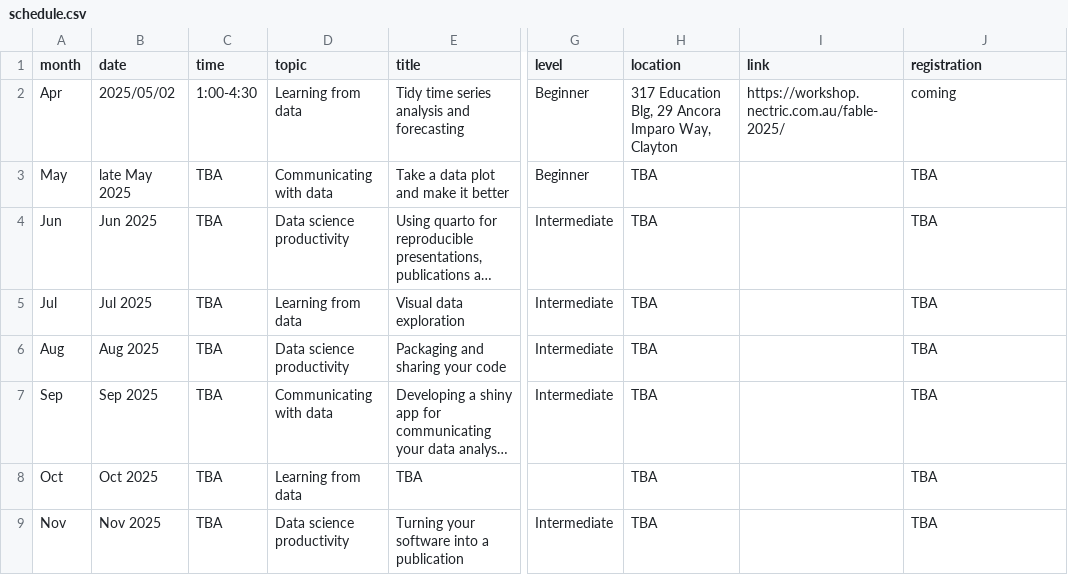
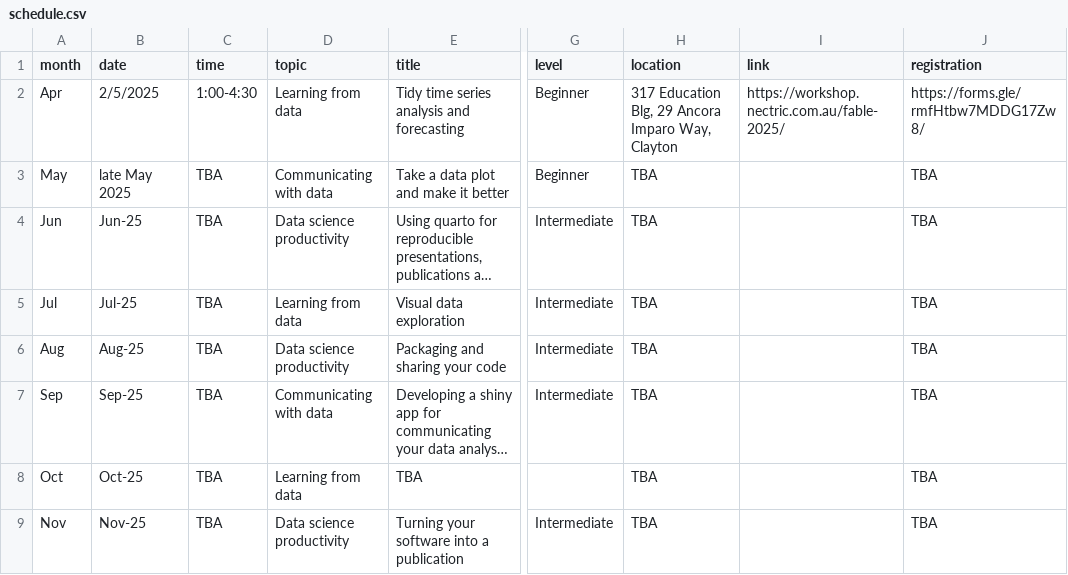
Before and after one commit to numbats/numbats-quarto-website, a CSV file: workshops/schedule.csv, drawn as a sheet; only a part is shown, gaps mark what is left out; long unchanged cells end in …; the diff names each change by its address in the sheet, - before the commit and + after, or states it on an @@ line.

Commit message:
added registration

```diff
--- a/workshops/schedule.csv
+++ b/workshops/schedule.csv
-B2 (date): 2025/05/02
+B2 (date): 2/5/2025
-J2 (registration): coming
+J2 (registration): https://forms.gle/rmfHtbw7MDDG17Zw8/
-B4 (date): Jun 2025
+B4 (date): Jun-25
-B5 (date): Jul 2025
+B5 (date): Jul-25
-B6 (date): Aug 2025
+B6 (date): Aug-25
-B7 (date): Sep 2025
+B7 (date): Sep-25
-B8 (date): Oct 2025
+B8 (date): Oct-25
-B9 (date): Nov 2025
+B9 (date): Nov-25
```
Also changed, not shown: 2 other files.
